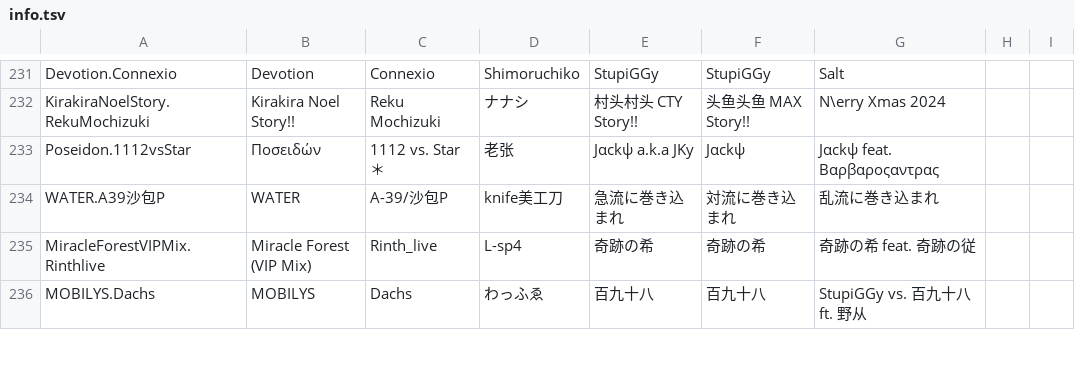
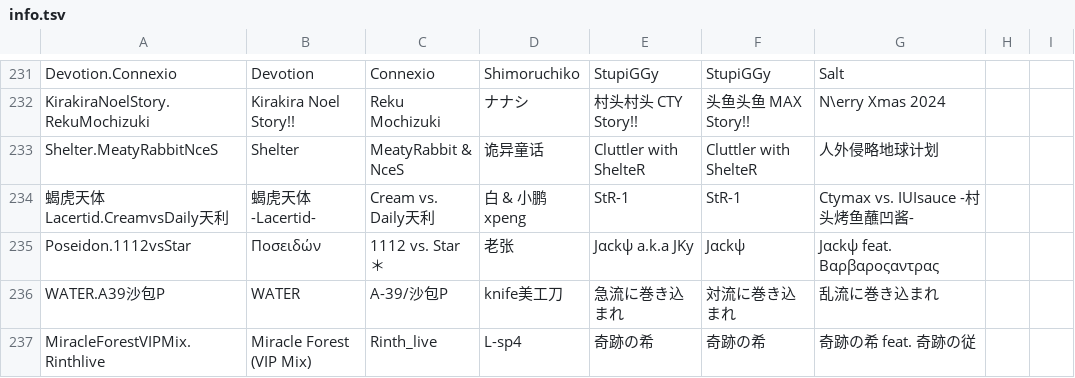
Before and after one commit to 7aGiven/Phigros_Resource, a TSV file: info.tsv, drawn as a sheet; only a part is shown, gaps mark what is left out; the shorter side is filled out with more unchanged rows; the diff names each change by its address in the sheet, - before the commit and + after, or states it on an @@ line.

```diff
--- a/info.tsv
+++ b/info.tsv
+row 233: Shelter.MeatyRabbitNceS | Shelter | MeatyRabbit & NceS | 诡异童话 | Cluttler with ShelteR | Cluttler with ShelteR | 人外侵略地球计划
+row 234: 蝎虎天体Lacertid.CreamvsDaily天利 | 蝎虎天体 -Lacertid- | Cream vs. Daily天利 | 白 & 小鹏xpeng | StR-1 | StR-1 | Ctymax vs. IUIsauce -村头烤鱼蘸凹酱-
```
Also changed, not shown: difficulty.tsv, 1 other file.
